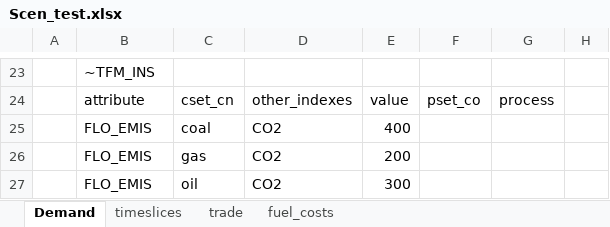
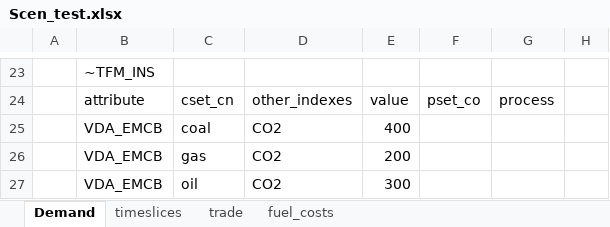
Before and after one commit to kraik98/ee-times, an Excel workbook: VerveStacks_EST/SuppXLS/Scen_test.xlsx, sheet Demand, drawn as a sheet; only a part is shown, gaps mark what is left out; values as stored, in another font and other column widths than the file's, no borders; the diff names each change by its address in the sheet, - before the commit and + after, or states it on an @@ line.

```diff
--- a/VerveStacks_EST/SuppXLS/Scen_test.xlsx (sheet Demand)
+++ b/VerveStacks_EST/SuppXLS/Scen_test.xlsx (sheet Demand)
-B25:B27: FLO_EMIS
+B25:B27: VDA_EMCB
```
Also changed, not shown: sheet fuel_costs.
